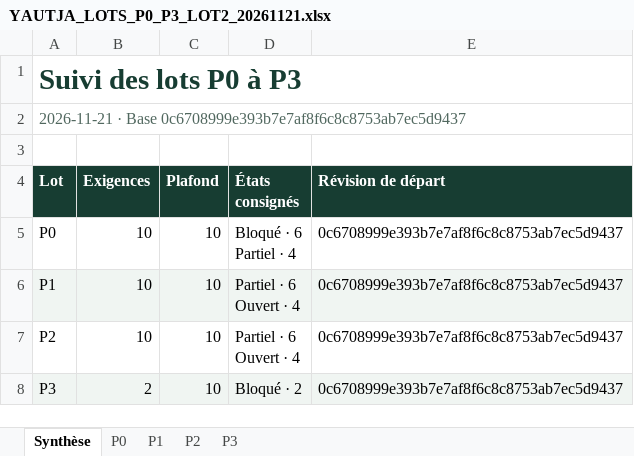
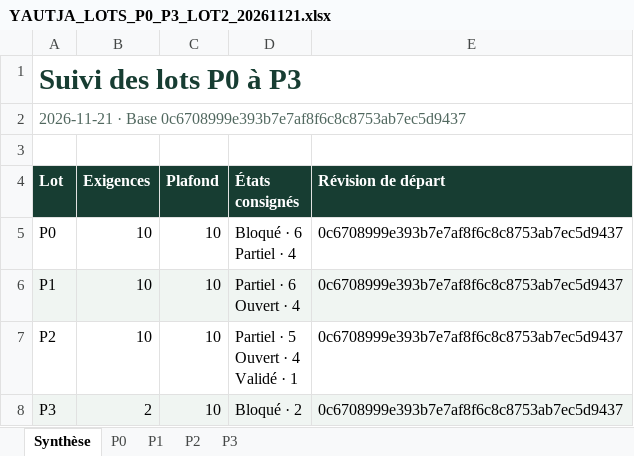
Before and after one commit to darknigthmare/yautja-la-longue-chasse, an Excel workbook: production/YAUTJA_LOTS_P0_P3_LOT2_20261121.xlsx, sheet Synthèse, drawn as a sheet; values as stored, in another font and other column widths than the file's, no borders; ↵ is a line break in a cell; the diff names each change by its address in the sheet, - before the commit and + after, or states it on an @@ line.

Commit message:
Consigner la préparation solo validée dans le classeur

```diff
--- a/production/YAUTJA_LOTS_P0_P3_LOT2_20261121.xlsx (sheet Synthèse)
+++ b/production/YAUTJA_LOTS_P0_P3_LOT2_20261121.xlsx (sheet Synthèse)
-D7 (États consignés): Partiel · 6 ↵ Ouvert · 4
+D7 (États consignés): Partiel · 5 ↵ Ouvert · 4 ↵ Validé · 1
```
Also changed, not shown: sheet P2, 1 other file.
